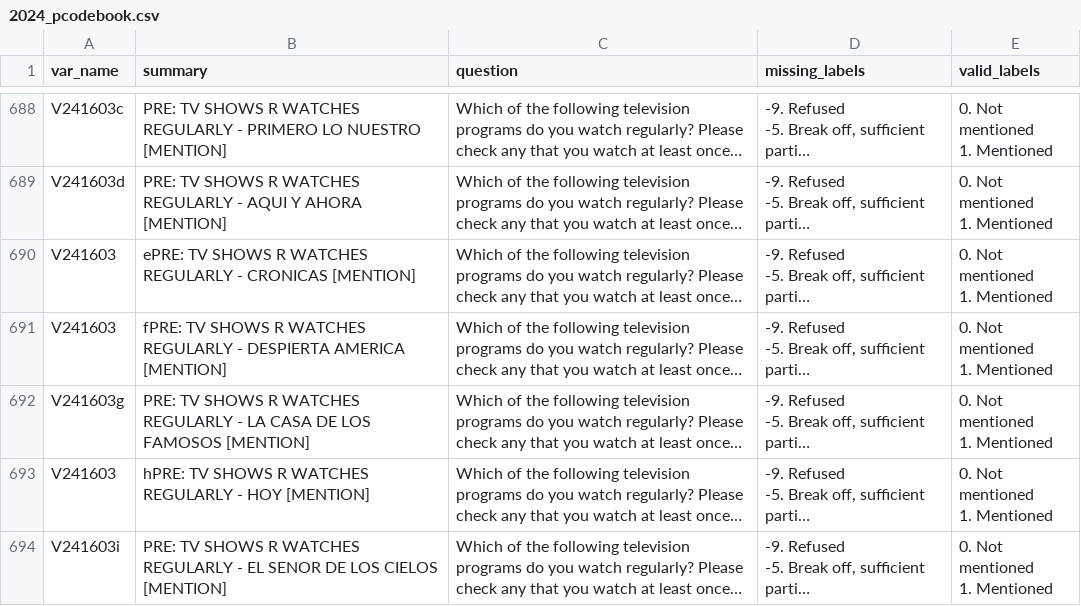
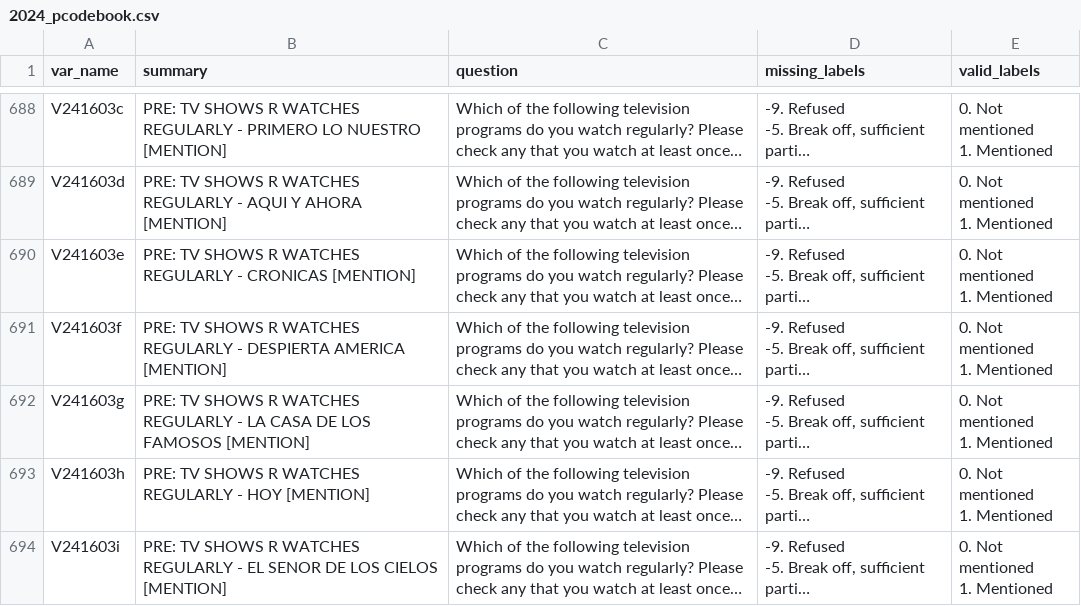
Before and after one commit to pxyi0126/cumulative_anes, a CSV file: data/pdf_data/2024_pcodebook.csv, drawn as a sheet; only a part is shown, gaps mark what is left out; long unchanged cells end in …; the diff covers the shown part only; the diff names each change by its address in the sheet, - before the commit and + after, or states it on an @@ line.

```diff
--- a/data/pdf_data/2024_pcodebook.csv
+++ b/data/pdf_data/2024_pcodebook.csv
-A690 (var_name): V241603
+A690 (var_name): V241603e
-B690 (summary): ePRE: TV SHOWS…
+B690 (summary): PRE: TV SHOWS…
-A691 (var_name): V241603
+A691 (var_name): V241603f
-B691 (summary): fPRE: TV SHOWS…
+B691 (summary): PRE: TV SHOWS…
-A693 (var_name): V241603
+A693 (var_name): V241603h
-B693 (summary): hPRE: TV SHOWS…
+B693 (summary): PRE: TV SHOWS…
```
Also changed, not shown: 150 edited cells elsewhere in this file, data/pdf_data/2012_pcodebook.csv, data/pdf_data/2020_pcodebook.csv, 4 other files.
